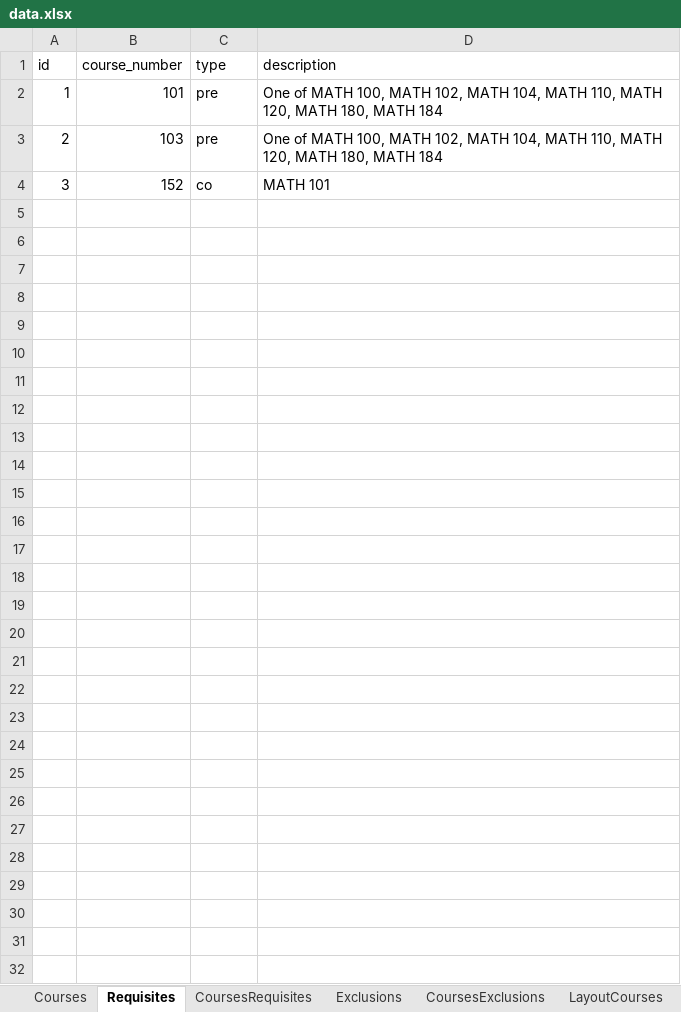
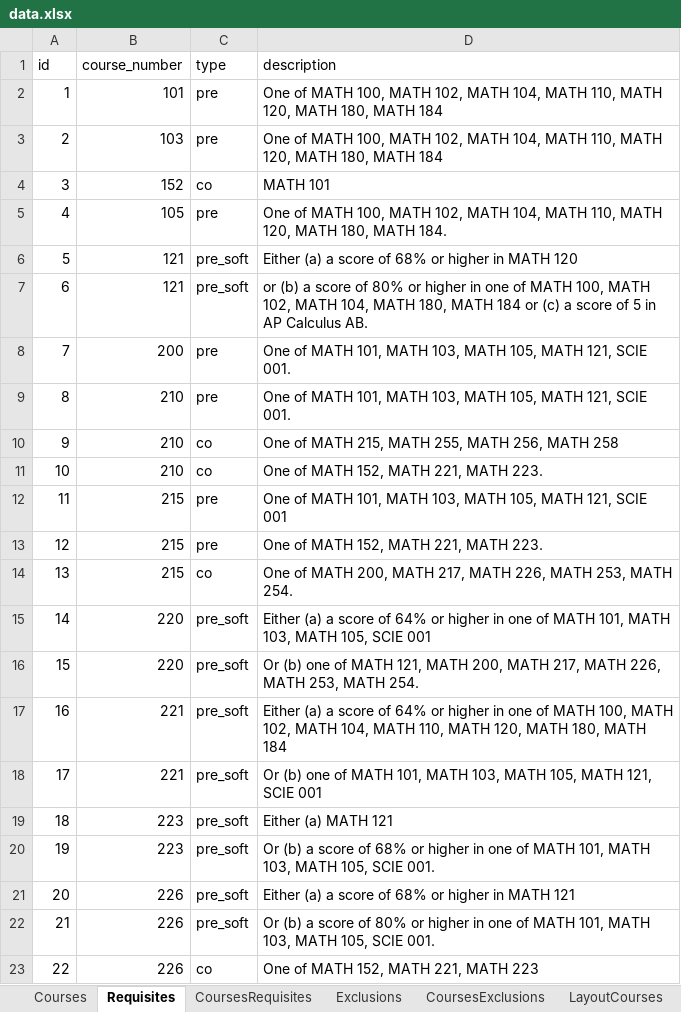
Before and after one commit to UBCMath/coursemap, an Excel workbook: data/data.xlsx, sheet Requisites, drawn as a sheet; only a part is shown; values as stored, in another font and other column widths than the file's, no borders; the diff covers the shown part only; the diff names each change by its address in the sheet, - before the commit and + after, or states it on an @@ line.

```diff
--- a/data/data.xlsx (sheet Requisites)
+++ b/data/data.xlsx (sheet Requisites)
+row 5: 4 | 105 | pre | One of MATH 100, MATH 102, MATH 104, MATH 110, MATH 120, MATH 180, MATH 184.
+row 6: 5 | 121 | pre_soft | Either (a) a score of 68% or higher in MATH 120
+row 7: 6 | 121 | pre_soft | or (b) a score of 80% or higher in one of MATH 100, MATH 102, MATH 104, MATH 180, MATH 184 or (c) a score of 5 in AP Calculus AB.
+row 8: 7 | 200 | pre | One of MATH 101, MATH 103, MATH 105, MATH 121, SCIE 001.
+row 9: 8 | 210 | pre | One of MATH 101, MATH 103, MATH 105, MATH 121, SCIE 001.
+row 10: 9 | 210 | co | One of MATH 215, MATH 255, MATH 256, MATH 258
+row 11: 10 | 210 | co | One of MATH 152, MATH 221, MATH 223.
+row 12: 11 | 215 | pre | One of MATH 101, MATH 103, MATH 105, MATH 121, SCIE 001
+row 13: 12 | 215 | pre | One of MATH 152, MATH 221, MATH 223.
+row 14: 13 | 215 | co | One of MATH 200, MATH 217, MATH 226, MATH 253, MATH 254.
+row 15: 14 | 220 | pre_soft | Either (a) a score of 64% or higher in one of MATH 101, MATH 103, MATH 105, SCIE 001
+row 16: 15 | 220 | pre_soft | Or (b) one of MATH 121, MATH 200, MATH 217, MATH 226, MATH 253, MATH 254.
+row 17: 16 | 221 | pre_soft | Either (a) a score of 64% or higher in one of MATH 100, MATH 102, MATH 104, MATH 110, MATH 120, MATH 180, MATH 184
+row 18: 17 | 221 | pre_soft | Or (b) one of MATH 101, MATH 103, MATH 105, MATH 121, SCIE 001
+row 19: 18 | 223 | pre_soft | Either (a) MATH 121
+row 20: 19 | 223 | pre_soft | Or (b) a score of 68% or higher in one of MATH 101, MATH 103, MATH 105, SCIE 001.
+row 21: 20 | 226 | pre_soft | Either (a) a score of 68% or higher in MATH 121
+row 22: 21 | 226 | pre_soft | Or (b) a score of 80% or higher in one of MATH 101, MATH 103, MATH 105, SCIE 001.
+row 23: 22 | 226 | co | One of MATH 152, MATH 221, MATH 223
```
Also changed, not shown: 103 added rows elsewhere in this sheet, sheet LayoutRequisites, sheet CoursesRequisites, sheet Courses, sheet LayoutCourses, sheet CoursesExclusions, sheet Tracks, other sheet tabs, formulas that keep their value, 34 other files.
